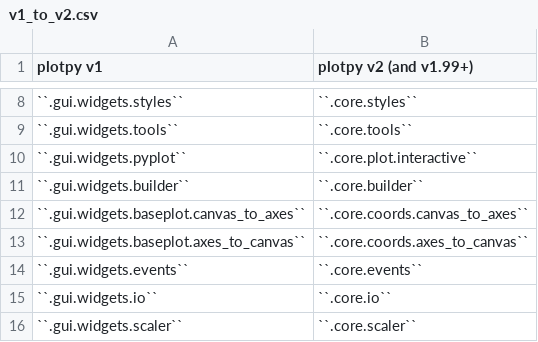
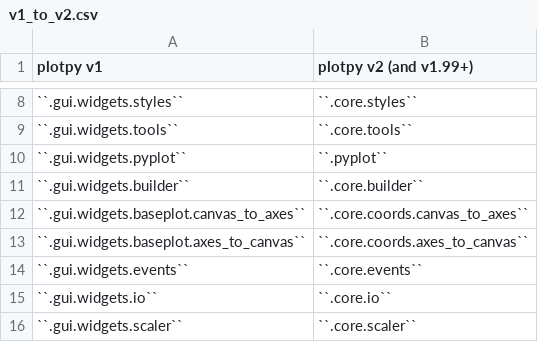
Before and after one commit to PlotPyStack/PlotPy, a CSV file: doc/dev/v1_to_v2.csv, drawn as a sheet; only a part is shown, gaps mark what is left out.

```diff
--- a/doc/dev/v1_to_v2.csv
+++ b/doc/dev/v1_to_v2.csv
@@ -9,3 +9,3 @@ plotpy v1,plotpy v2 (and v1.99+)
 ``.gui.widgets.tools``,``.core.tools``
-``.gui.widgets.pyplot``,``.core.plot.interactive``
+``.gui.widgets.pyplot``,``.pyplot``
 ``.gui.widgets.builder``,``.core.builder``
```
Also changed, not shown: doc/dev/guiqwt_to_plotpy.csv, 5 other files.
